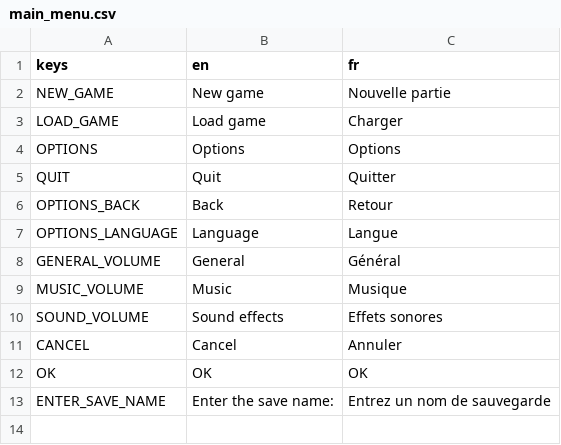
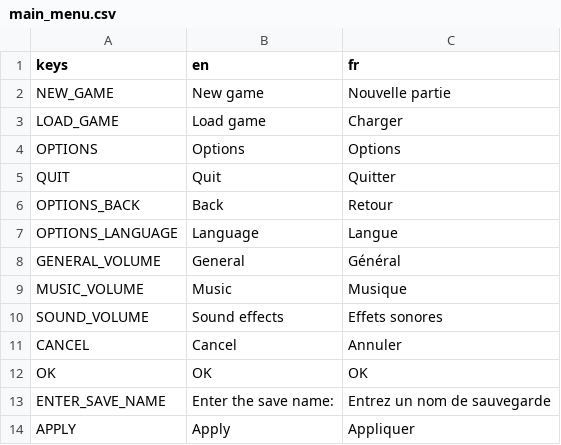
Before and after one commit to godot-escoria/escoria-demo-game, a CSV file: game/translations/main_menu.csv, drawn as a sheet.

```diff
--- a/game/translations/main_menu.csv
+++ b/game/translations/main_menu.csv
@@ -13 +13,2 @@ OK,OK,OK
 ENTER_SAVE_NAME,Enter the save name:,Entrez un nom de sauvegarde
+APPLY,Apply,Appliquer
```
Also changed, not shown: 4 other files.
